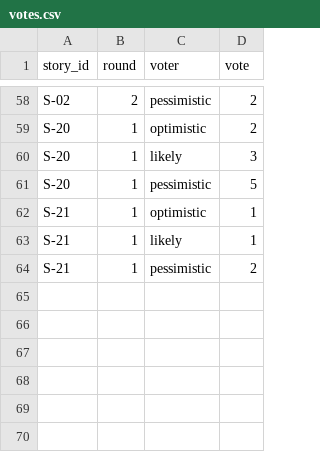
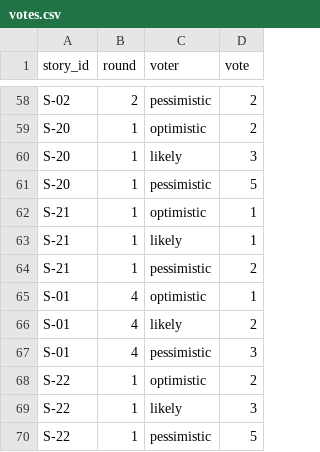
Before and after one commit to oleninbr/pm-2026-kn42-olenin, a CSV file: lr08_poker/votes.csv, drawn as a sheet; only a part is shown, gaps mark what is left out; the diff names each change by its address in the sheet, - before the commit and + after, or states it on an @@ line.

```diff
--- a/lr08_poker/votes.csv
+++ b/lr08_poker/votes.csv
+row 65: S-01 | 4 | optimistic | 1
+row 66: S-01 | 4 | likely | 2
+row 67: S-01 | 4 | pessimistic | 3
+row 68: S-22 | 1 | optimistic | 2
+row 69: S-22 | 1 | likely | 3
+row 70: S-22 | 1 | pessimistic | 5
```
Also changed, not shown: lr06_backlog/backlog.csv, lr08_poker/estimates.csv, 4 other files.
